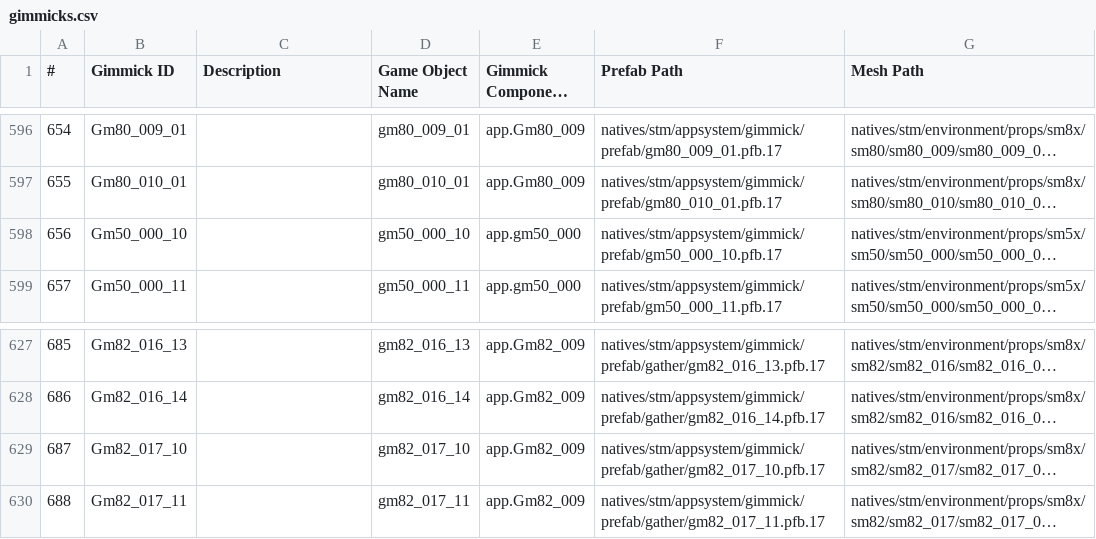
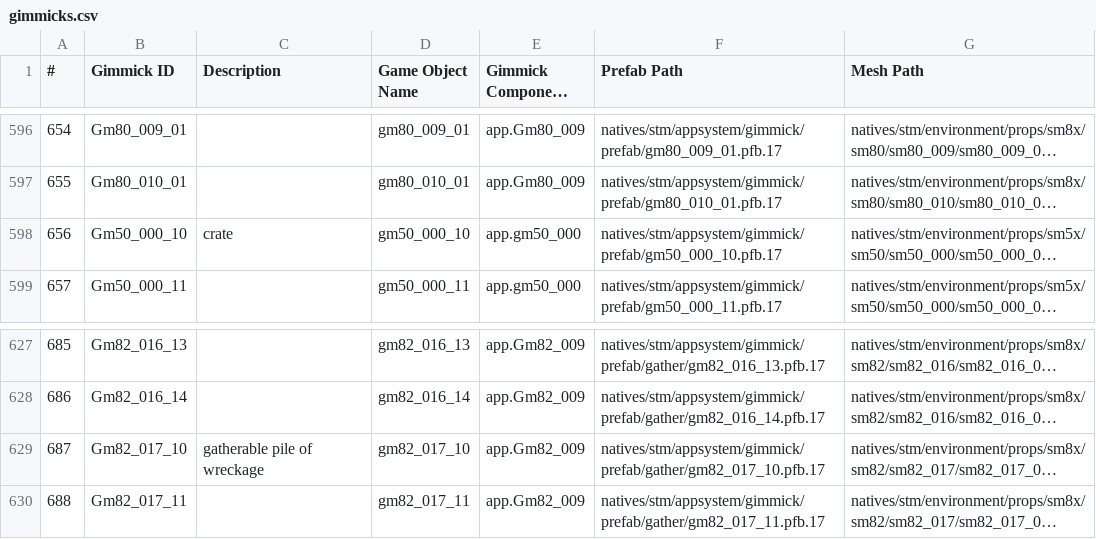
Before and after one commit to gibbed/DD2-REFramework-Scripts, a CSV file: docs/gimmicks.csv, drawn as a sheet; only a part is shown, gaps mark what is left out; long unchanged cells end in …; the diff covers the shown part only; the diff names each change by its address in the sheet, - before the commit and + after, or states it on an @@ line.

```diff
--- a/docs/gimmicks.csv
+++ b/docs/gimmicks.csv
-C598 (Description): (empty)
+C598 (Description): crate
-C629 (Description): (empty)
+C629 (Description): gatherable pile of wreckage
```
Also changed, not shown: 9 edited cells elsewhere in this file.
